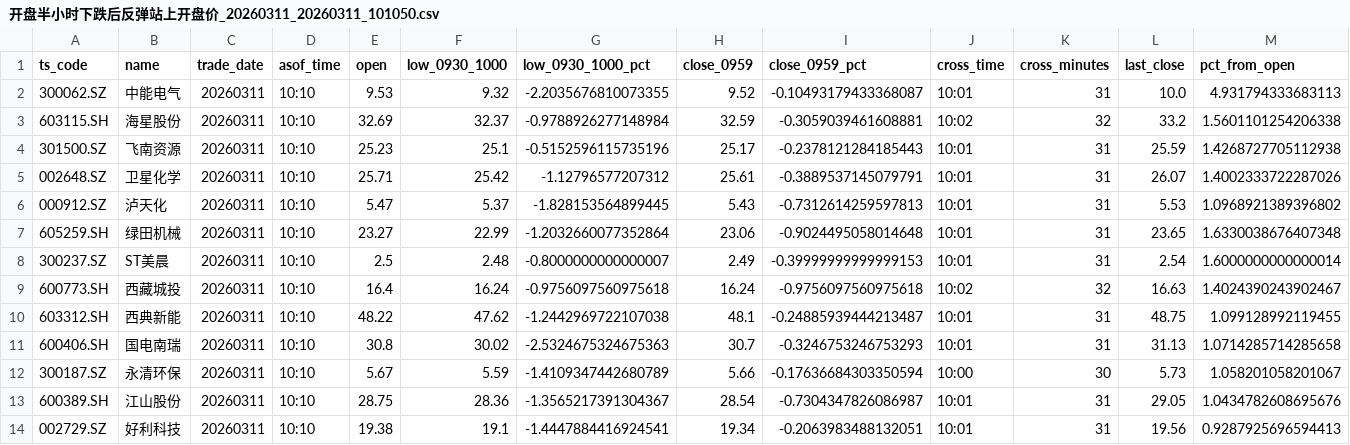
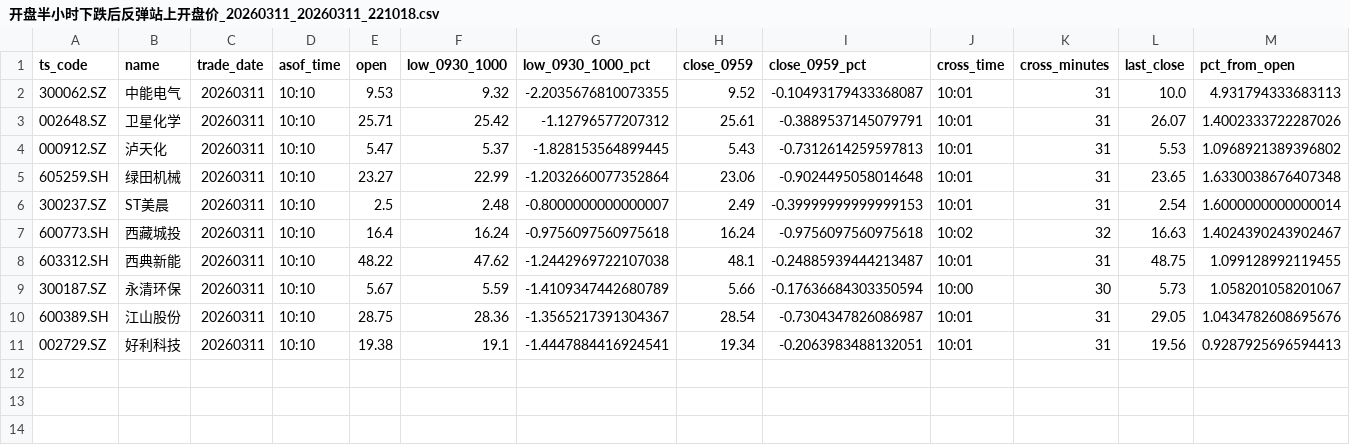
Before and after one commit to huangssssx/ai_watch_stock, a CSV file: backend/scripts/(高胜率)开盘半小时下跌后反弹站上开盘价/优化/开盘半小时下跌后反弹站上开盘价_20260311_20260311_221018.csv (was backend/scripts/(高胜率)开盘半小时下跌后反弹站上开盘价/开盘半小时下跌后反弹站上开盘价_20260311_20260311_101050.csv), drawn as a sheet; only a part is shown; rows hold the shown columns only; the diff names each change by its address in the sheet, - before the commit and + after, or states it on an @@ line.

```diff
--- a/backend/scripts/(高胜率)开盘半小时下跌后反弹站上开盘价/开盘半小时下跌后反弹站上开盘价_20260311_20260311_101050.csv
+++ b/backend/scripts/(高胜率)开盘半小时下跌后反弹站上开盘价/优化/开盘半小时下跌后反弹站上开盘价_20260311_20260311_221018.csv
-row 3: 603115.SH | 海星股份 | 20260311 | 10:10 | 32.69 | 32.37 | -0.9788926277148984 | 32.59 | -0.3059039461608881 | 10:02 | 32 | 33.2 | 1.5601101254206338
-row 4: 301500.SZ | 飞南资源 | 20260311 | 10:10 | 25.23 | 25.1 | -0.5152596115735196 | 25.17 | -0.2378121284185443 | 10:01 | 31 | 25.59 | 1.4268727705112938
-row 11: 600406.SH | 国电南瑞 | 20260311 | 10:10 | 30.8 | 30.02 | -2.5324675324675363 | 30.7 | -0.3246753246753293 | 10:01 | 31 | 31.13 | 1.0714285714285658
```
Also changed, not shown: 26 other files.
